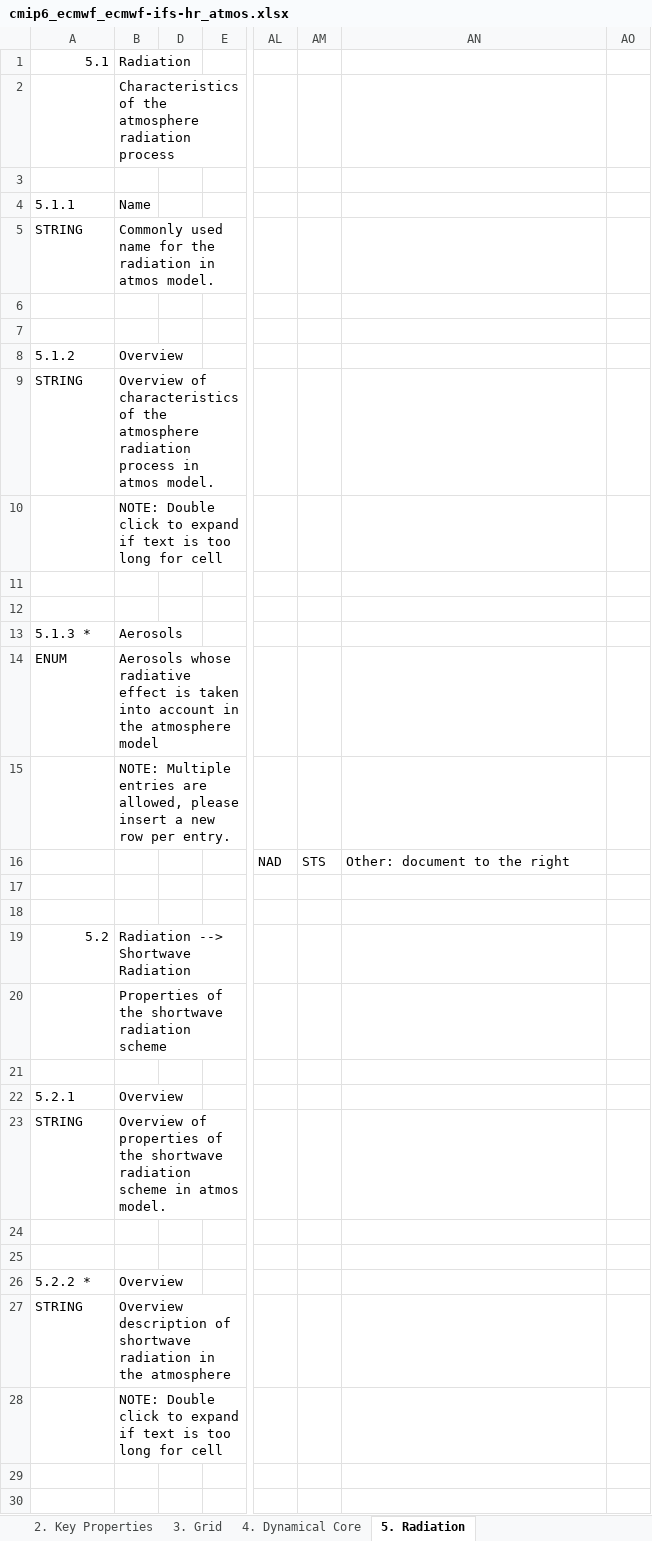
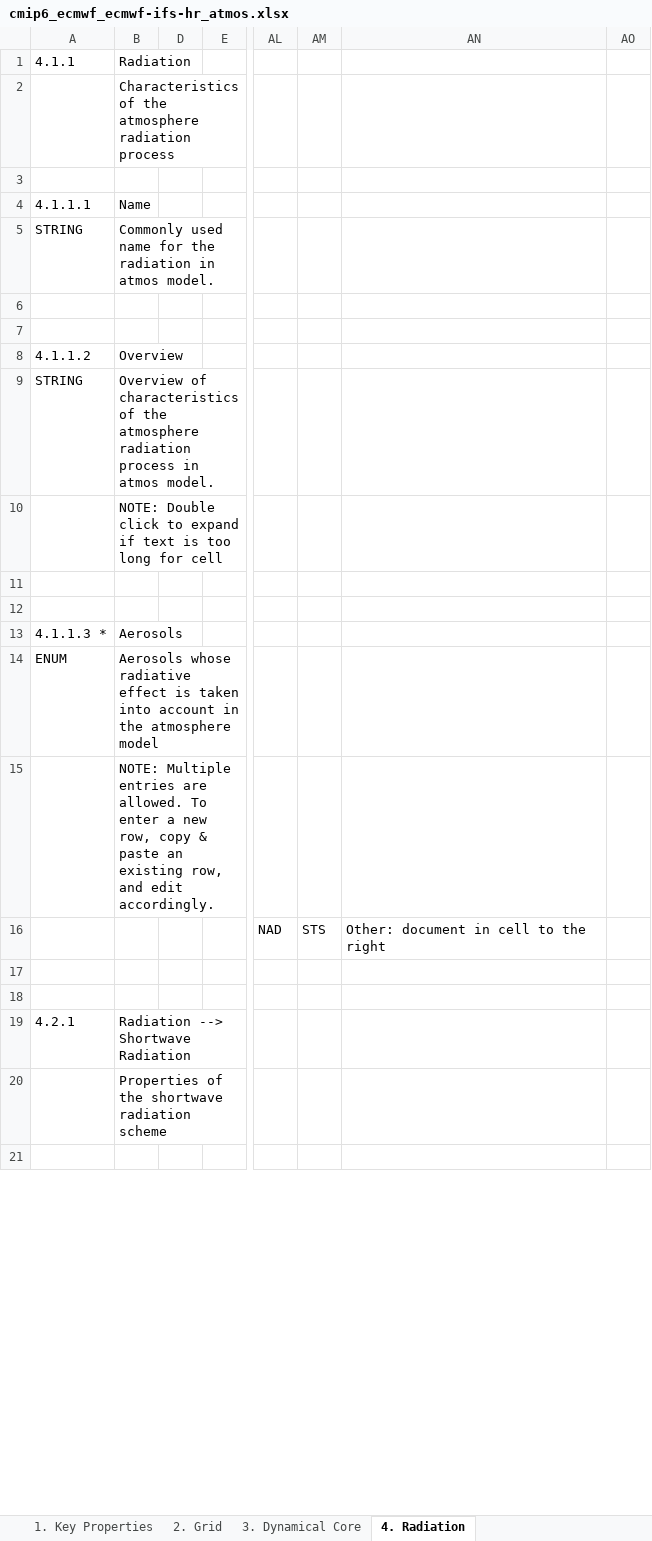
Before and after one commit to ES-DOC-INSTITUTIONAL/ecmwf, an Excel workbook: cmip6/models/ecmwf-ifs-hr/cmip6_ecmwf_ecmwf-ifs-hr_atmos.xlsx, sheet 4. Radiation, drawn as a sheet; only a part is shown, gaps mark what is left out; values as stored, in another font and other column widths than the file's, no cell formats; removed rows and columns are numbered as before the commit, all else as after; rows hold the shown columns only; the diff covers the shown part only; the diff names each change by its address in the sheet, - before the commit and + after, or states it on an @@ line.

```diff
--- a/cmip6/models/ecmwf-ifs-hr/cmip6_ecmwf_ecmwf-ifs-hr_atmos.xlsx (sheet 4. Radiation)
+++ b/cmip6/models/ecmwf-ifs-hr/cmip6_ecmwf_ecmwf-ifs-hr_atmos.xlsx (sheet 4. Radiation)
-sheet tab: 2. Key Properties
+sheet tab: 1. Key Properties
-sheet tab: 3. Grid
+sheet tab: 2. Grid
-sheet tab: 4. Dynamical Core
+sheet tab: 3. Dynamical Core
-sheet tab: 5. Radiation
+sheet tab: 4. Radiation
-A1: 5.1
+A1: 4.1.1
-A4 (4.1.1): 5.1.1
+A4 (4.1.1): 4.1.1.1
-A8 (4.1.1): 5.1.2
+A8 (4.1.1): 4.1.1.2
-A13 (4.1.1): 5.1.3 *
+A13 (4.1.1): 4.1.1.3 *
-B15 (Radiation): …entries are allowed, please insert a new row per entry.
+B15 (Radiation): …entries are allowed. To enter a new row, copy & paste an existing row, and edit accordingly.
-AN16: Other: document to the right
+AN16: Other: document in cell to the right
-A19 (4.1.1): 5.2
+A19 (4.1.1): 4.2.1
-row 22: 5.2.1 | Overview
-row 23: STRING | Overview of properties of the shortwave radiation scheme in atmos model.
-row 24: (empty)
-row 25: (empty)
-row 26: 5.2.2 * | Overview
-row 27: STRING | Overview description of shortwave radiation in the atmosphere
-row 28:  | NOTE: Double click to expand if text is too long for cell
-row 29: (empty)
-row 30: (empty)
```
Also changed, not shown: 66 added rows, 161 removed rows, 22 moved rows and 47 edited cells elsewhere in this sheet, sheet 3. Dynamical Core, sheet 5. Turbulence Convection, sheet 8. Observation Simulation, sheet 1. Key Properties, sheet 10. Natural Forcing, sheet 7. Cloud Scheme, 5 more sheets, other sheet tabs, cell formats, hidden cells, cmip6/models/ecmwf-ifs-hr/cmip6_ecmwf_ecmwf-ifs-hr_toplevel.xlsx, cmip6/models/ecmwf-ifs-lr/cmip6_ecmwf_ecmwf-ifs-lr_atmos.xlsx, 32 other files.
